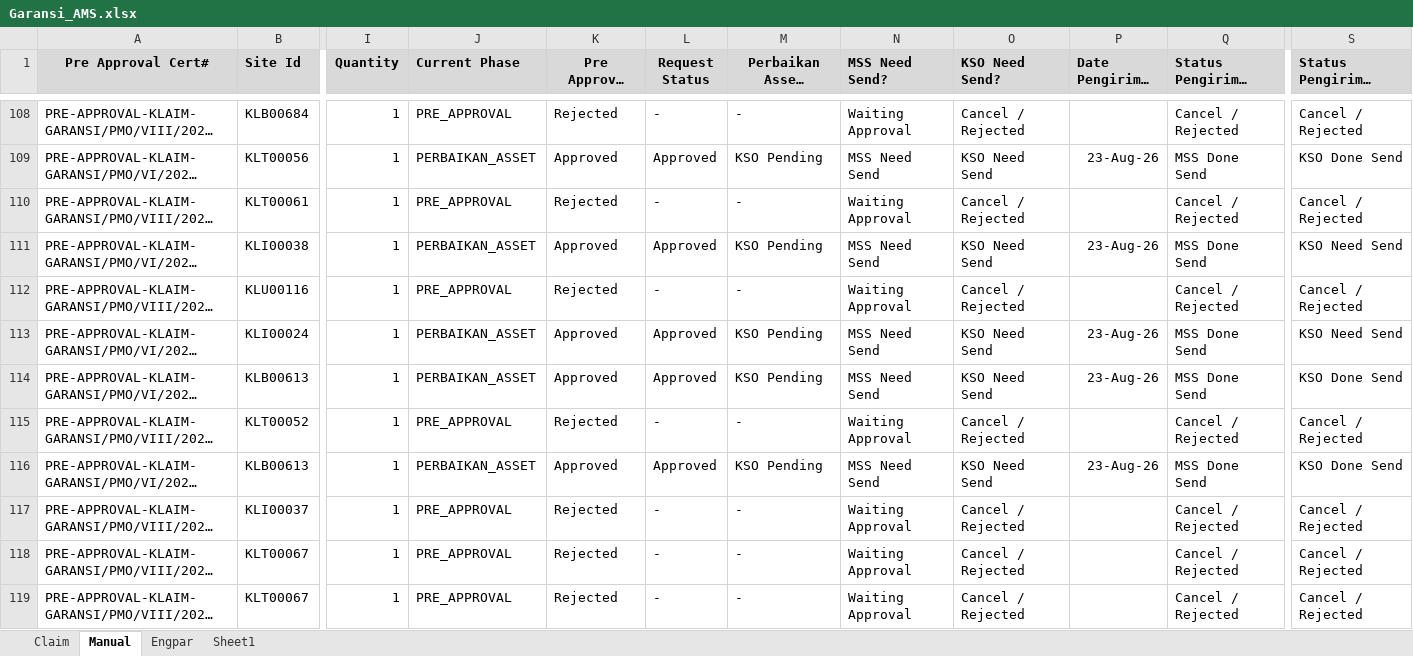
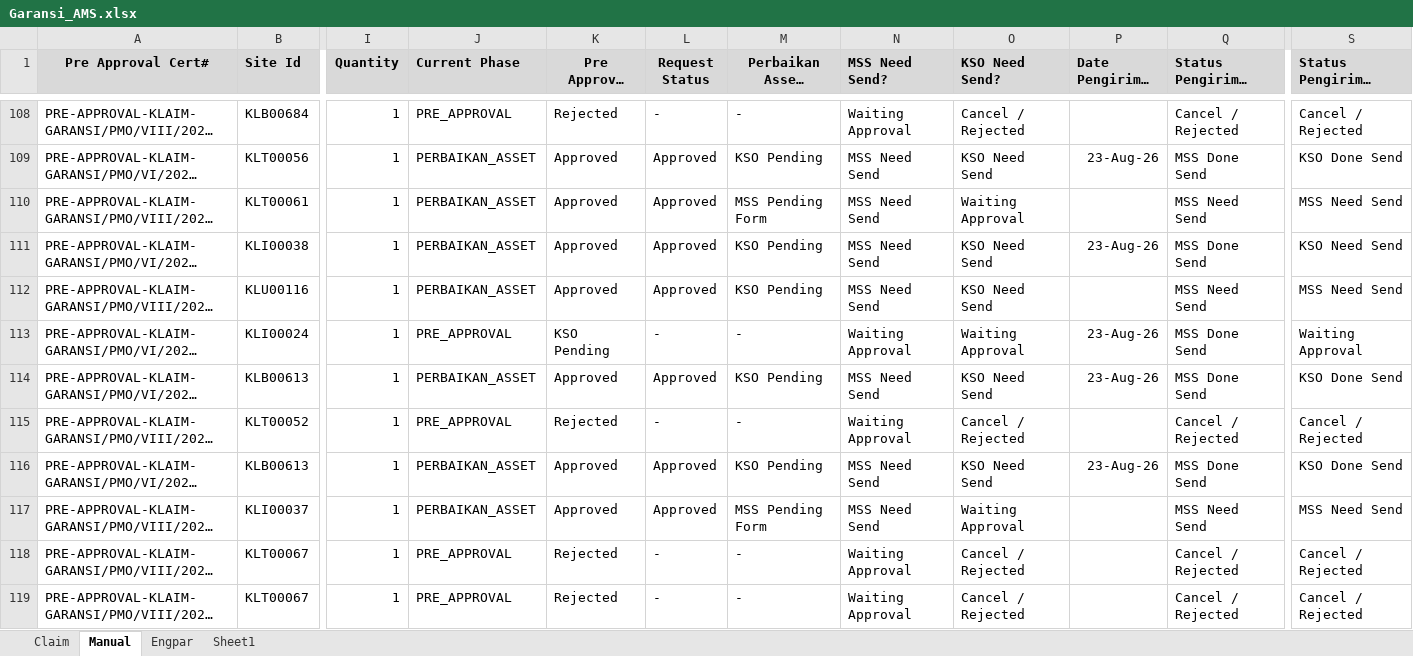
Before and after one commit to Harpaj6688/GaransiAMS, an Excel workbook: Garansi_AMS.xlsx, sheet Manual, drawn as a sheet; only a part is shown, gaps mark what is left out; long unchanged cells end in …; values as stored, in another font and other column widths than the file's, no borders; the diff covers the shown part only; the diff names each change by its address in the sheet, - before the commit and + after, or states it on an @@ line.

```diff
--- a/Garansi_AMS.xlsx (sheet Manual)
+++ b/Garansi_AMS.xlsx (sheet Manual)
-J110 (Current Phase): PRE_APPROVAL
+J110 (Current Phase): PERBAIKAN_ASSET
-K110 (Pre Approval Status): Rejected
+K110 (Pre Approval Status): Approved
-L110 (Request Status): -
+L110 (Request Status): Approved
-M110 (Perbaikan Assets Status): -
+M110 (Perbaikan Assets Status): MSS Pending Form
-N110 (MSS Need Send?): Waiting Approval
+N110 (MSS Need Send?): MSS Need Send
-O110 (KSO Need Send?): Cancel / Rejected
+O110 (KSO Need Send?): Waiting Approval
-Q110 (Status Pengiriman MSS): Cancel / Rejected
+Q110 (Status Pengiriman MSS): MSS Need Send
-S110: Cancel / Rejected
+S110: MSS Need Send
-J112 (Current Phase): PRE_APPROVAL
+J112 (Current Phase): PERBAIKAN_ASSET
-K112 (Pre Approval Status): Rejected
+K112 (Pre Approval Status): Approved
-L112 (Request Status): -
+L112 (Request Status): Approved
-M112 (Perbaikan Assets Status): -
+M112 (Perbaikan Assets Status): KSO Pending
-N112 (MSS Need Send?): Waiting Approval
+N112 (MSS Need Send?): MSS Need Send
-O112 (KSO Need Send?): Cancel / Rejected
+O112 (KSO Need Send?): KSO Need Send
-Q112 (Status Pengiriman MSS): Cancel / Rejected
+Q112 (Status Pengiriman MSS): MSS Need Send
-S112: Cancel / Rejected
+S112: MSS Need Send
-J113 (Current Phase): PERBAIKAN_ASSET
+J113 (Current Phase): PRE_APPROVAL
-K113 (Pre Approval Status): Approved
+K113 (Pre Approval Status): KSO Pending
-L113 (Request Status): Approved
+L113 (Request Status): -
-M113 (Perbaikan Assets Status): KSO Pending
+M113 (Perbaikan Assets Status): -
-N113 (MSS Need Send?): MSS Need Send
+N113 (MSS Need Send?): Waiting Approval
-O113 (KSO Need Send?): KSO Need Send
+O113 (KSO Need Send?): Waiting Approval
-S113: KSO Need Send
+S113: Waiting Approval
-J117 (Current Phase): PRE_APPROVAL
+J117 (Current Phase): PERBAIKAN_ASSET
-K117 (Pre Approval Status): Rejected
+K117 (Pre Approval Status): Approved
-L117 (Request Status): -
+L117 (Request Status): Approved
-M117 (Perbaikan Assets Status): -
+M117 (Perbaikan Assets Status): MSS Pending Form
-N117 (MSS Need Send?): Waiting Approval
+N117 (MSS Need Send?): MSS Need Send
-O117 (KSO Need Send?): Cancel / Rejected
+O117 (KSO Need Send?): Waiting Approval
-Q117 (Status Pengiriman MSS): Cancel / Rejected
+Q117 (Status Pengiriman MSS): MSS Need Send
-S117: Cancel / Rejected
+S117: MSS Need Send
```
Also changed, not shown: 273 edited cells elsewhere in this sheet, sheet Claim.
